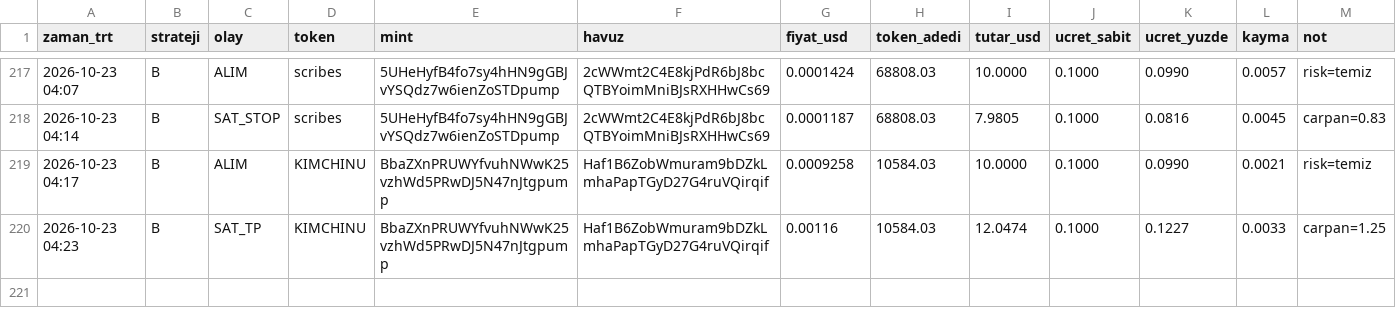
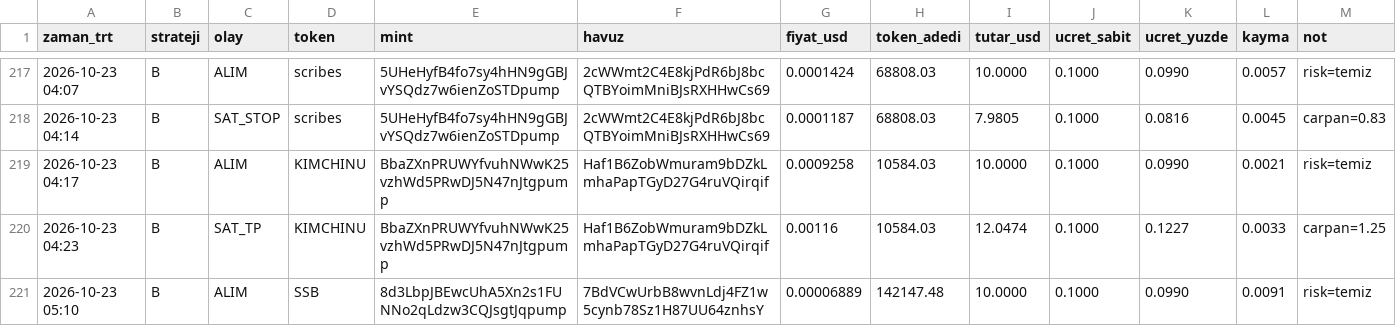
Before and after one commit to FurkanGulerci/memecoin-demo, a CSV file: trades.csv, drawn as a sheet; only a part is shown, gaps mark what is left out.

```diff
--- a/trades.csv
+++ b/trades.csv
@@ -220 +220,2 @@
 2026-10-23 04:23,B,SAT_TP,KIMCHINU,BbaZXnPRUWYfvuhNWwK25vzhWd5PRwDJ5N47nJtgpump,Haf1B6ZobWmuram9bDZkLmhaPapTGyD27G4ruVQirqif,0.00116,10584.03,12.0474,0.1000,0.1227,0.0033,carpan=1.25
+2026-10-23 05:10,B,ALIM,SSB,8d3LbpJBEwcUhA5Xn2s1FUNNo2qLdzw3CQJsgtJqpump,7BdVCwUrbB8wvnLdj4FZ1w5cynb78Sz1H87UU64znhsY,0.00006889,142147.48,10.0000,0.1000,0.0990,0.0091,risk=temiz
```
Also changed, not shown: 1 other file.
